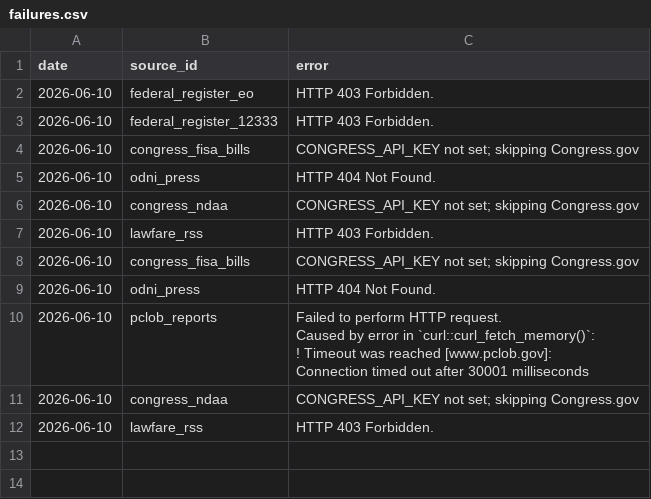
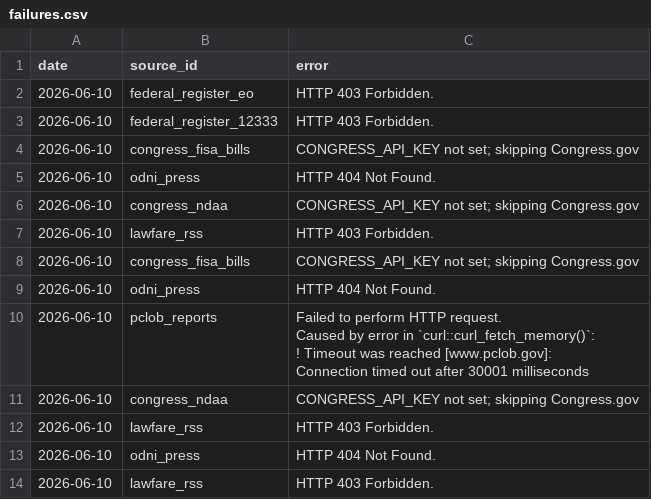
Before and after one commit to Surveillance-Watch/surveillance-watch, a CSV file: data/failures.csv, drawn as a sheet.

```diff
--- a/data/failures.csv
+++ b/data/failures.csv
@@ -15 +15,3 @@ Connection timed out after 30001 milliseconds"
 2026-06-10,lawfare_rss,HTTP 403 Forbidden.
+2026-06-10,odni_press,HTTP 404 Not Found.
+2026-06-10,lawfare_rss,HTTP 403 Forbidden.
```
Also changed, not shown: 5 other files.
